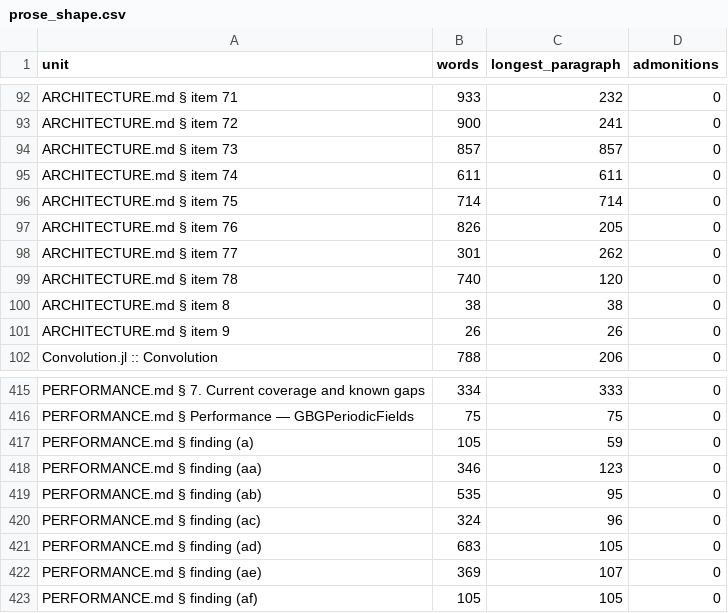
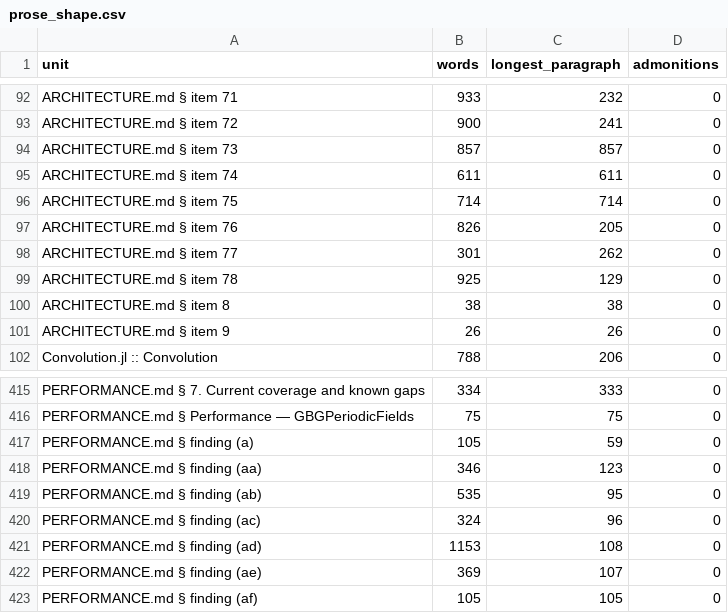
Before and after one commit to GrigorySarnitsky/GBGPeriodicFields.jl, a CSV file: docs/prose_shape.csv, drawn as a sheet; only a part is shown, gaps mark what is left out.

```diff
--- a/docs/prose_shape.csv
+++ b/docs/prose_shape.csv
@@ -98,3 +98,3 @@ unit,words,longest_paragraph,admonitions
 "ARCHITECTURE.md § item 77",301,262,0
-"ARCHITECTURE.md § item 78",740,120,0
+"ARCHITECTURE.md § item 78",925,129,0
 "ARCHITECTURE.md § item 8",38,38,0
@@ -420,3 +420,3 @@ unit,words,longest_paragraph,admonitions
 "PERFORMANCE.md § finding (ac)",324,96,0
-"PERFORMANCE.md § finding (ad)",683,105,0
+"PERFORMANCE.md § finding (ad)",1153,108,0
 "PERFORMANCE.md § finding (ae)",369,107,0
```
Also changed, not shown: 4 other files.
